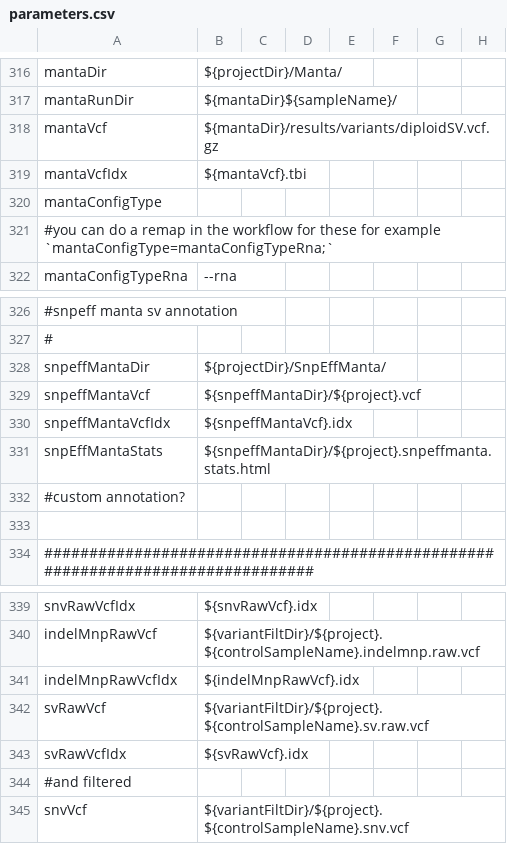
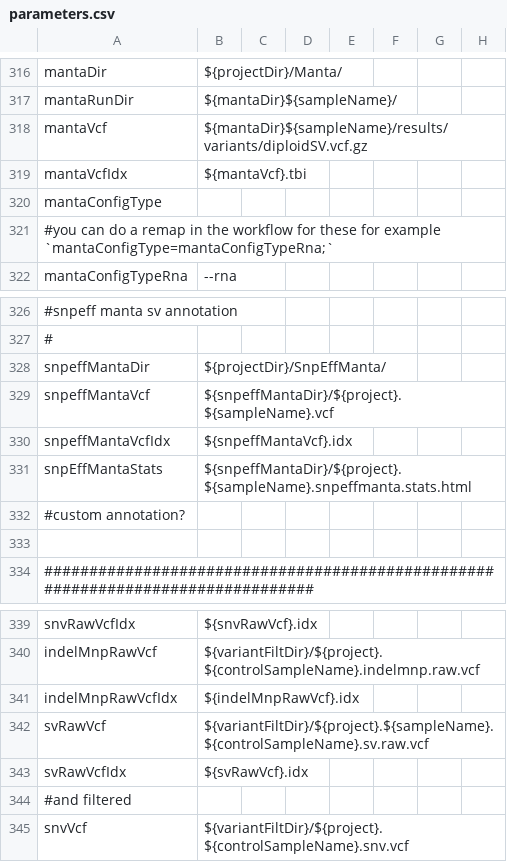
Before and after one commit to mmterpstra/molgenis-c5-TumorNormal, a CSV file: parameters.csv, drawn as a sheet; only a part is shown, gaps mark what is left out; the diff names each change by its address in the sheet, - before the commit and + after, or states it on an @@ line.

Commit message:
Manta sv calling bugfixes and protocol validation

```diff
--- a/parameters.csv
+++ b/parameters.csv
-B318: ${mantaDir}/results/variants/diploidSV.vcf.gz
+B318: ${mantaDir}${sampleName}/results/variants/diploidSV.vcf.gz
-B329: ${snpeffMantaDir}/${project}.vcf
+B329: ${snpeffMantaDir}/${project}.${sampleName}.vcf
-B331: ${snpeffMantaDir}/${project}.snpeffmanta.stats.html
+B331: ${snpeffMantaDir}/${project}.${sampleName}.snpeffmanta.stats.html
-B342: ${variantFiltDir}/${project}.${controlSampleName}.sv.raw.vcf
+B342: ${variantFiltDir}/${project}.${sampleName}.${controlSampleName}.sv.raw.vcf
```
Also changed, not shown: 3 other files.
